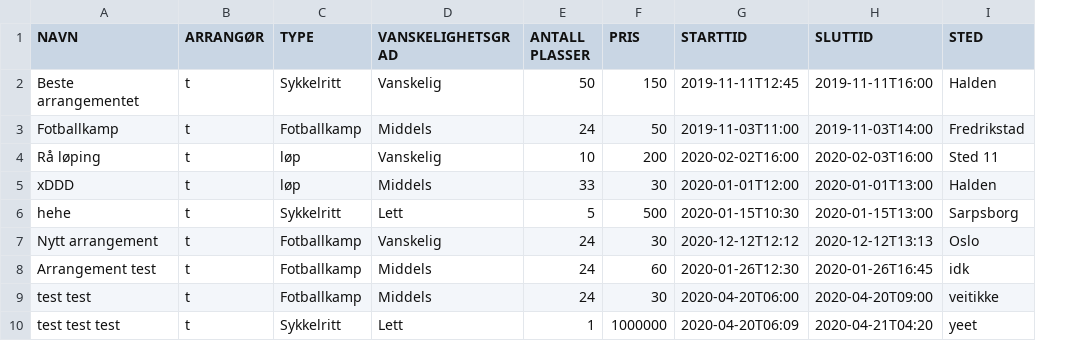
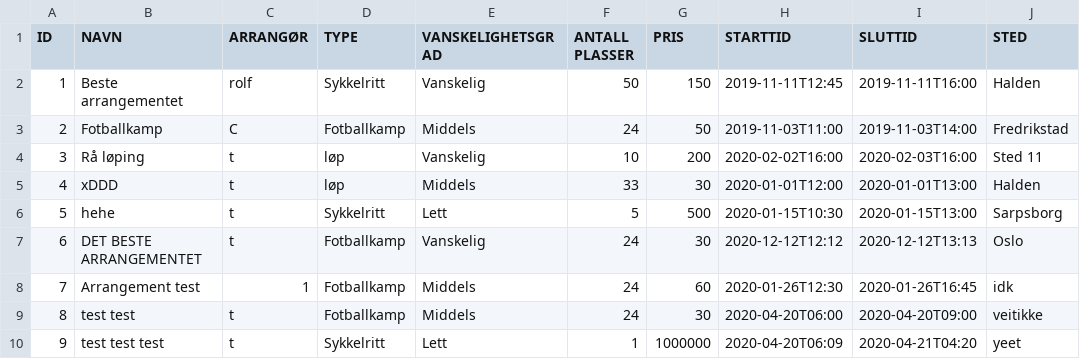
Before and after one commit to Tomzing/DolphinXD, a CSV file: src/main/resources/Database/arrangementer.csv, drawn as a sheet; only a part is shown; addresses are those after the commit; the diff names each change by its address in the sheet, - before the commit and + after, or states it on an @@ line.

Commit message:
La til mulighet for å endre arrangementer hvis man er arrangør.

```diff
--- a/src/main/resources/Database/arrangementer.csv
+++ b/src/main/resources/Database/arrangementer.csv
+column A (ID), rows 2-10: 1 | 2 | 3 | 4 | 5 | 6 | 7 | 8 | 9
-C2 (ARRANGØR): t
+C2 (ARRANGØR): rolf
-C3 (ARRANGØR): t
+C3 (ARRANGØR): C
-B7 (NAVN): Nytt arrangement
+B7 (NAVN): DET BESTE ARRANGEMENTET
-C8 (ARRANGØR): t
+C8 (ARRANGØR): 1
```
Also changed, not shown: 8 other files.
